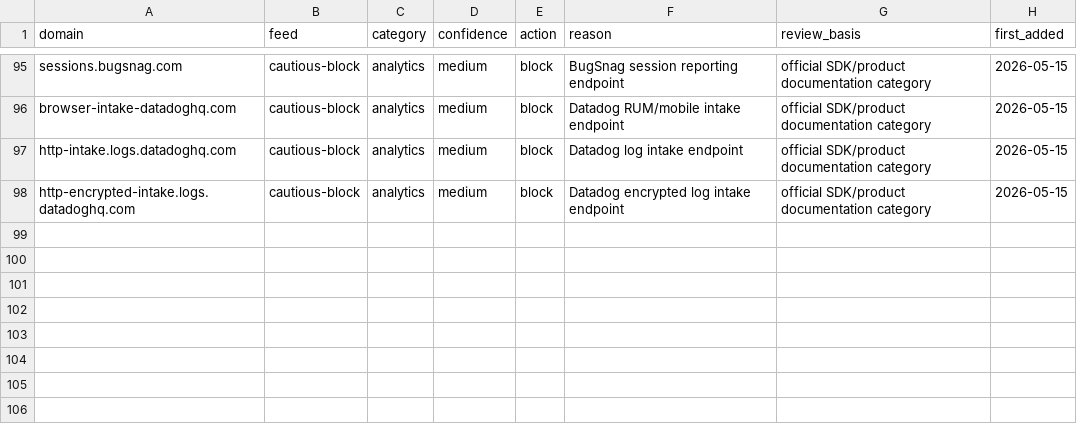
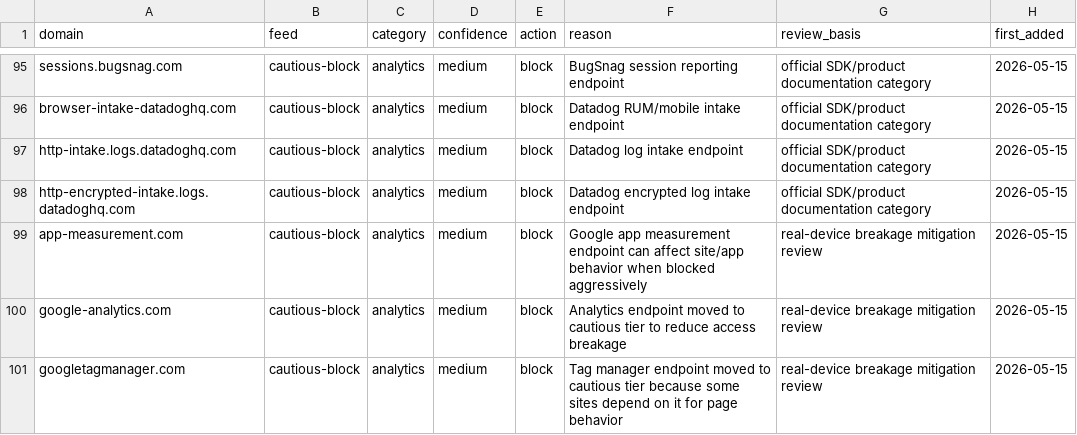
Before and after one commit to 2zTakaya/ad-filter-pro-public, a CSV file: source/rules-source.csv, drawn as a sheet; only a part is shown, gaps mark what is left out; the diff names each change by its address in the sheet, - before the commit and + after, or states it on an @@ line.

Commit message:
Tune tracker strictness and add new rule candidates

```diff
--- a/source/rules-source.csv
+++ b/source/rules-source.csv
+row 99: app-measurement.com | cautious-block | analytics | medium | block | Google app measurement endpoint can affect site/app behavior when blocked aggressively | real-device breakage mitigation review | 2026-05-15
+row 100: google-analytics.com | cautious-block | analytics | medium | block | Analytics endpoint moved to cautious tier to reduce access breakage | real-device breakage mitigation review | 2026-05-15
+row 101: googletagmanager.com | cautious-block | analytics | medium | block | Tag manager endpoint moved to cautious tier because some sites depend on it for page behavior | real-device breakage mitigation review | 2026-05-15
```
Also changed, not shown: 4 other files.
